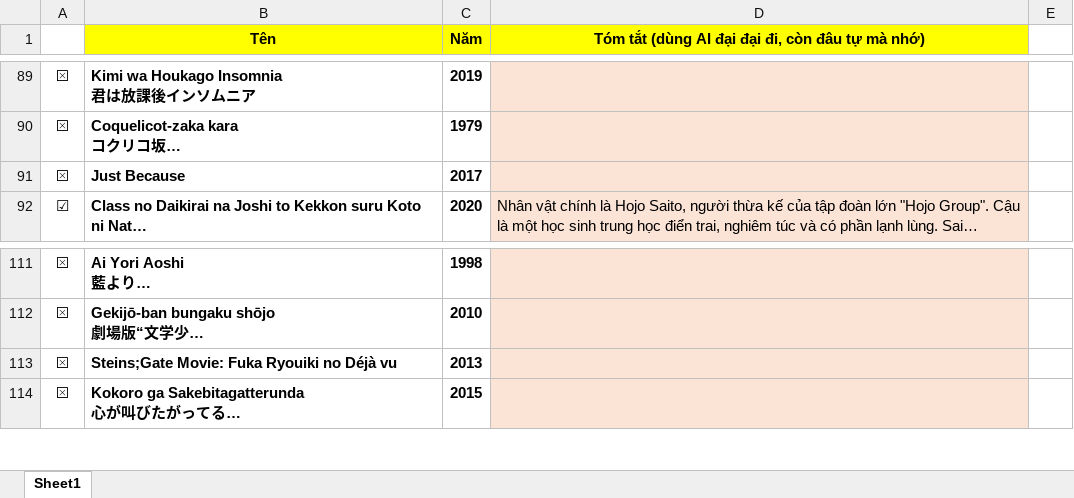
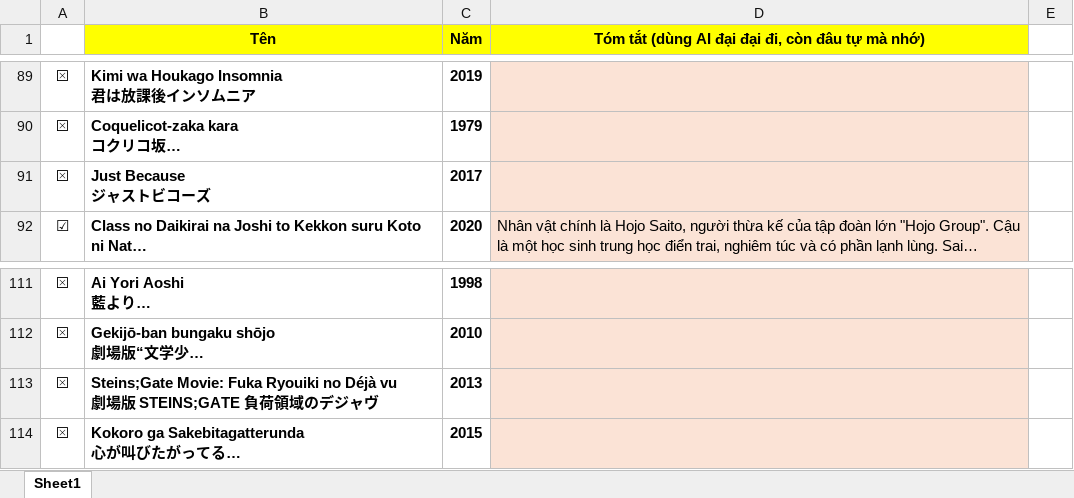
Before and after one commit to VanHoang110802/linh_tinh, an Excel workbook: fullanime.xlsx, sheet Sheet1, drawn as a sheet; only a part is shown, gaps mark what is left out; long unchanged cells end in …; values as stored, in another font and other column widths than the file's, no borders; charts and pictures and conditional formats not drawn; ↵ is a line break in a cell; the diff names each change by its address in the sheet, - before the commit and + after, or states it on an @@ line.

Commit message:
Add files via upload

```diff
--- a/fullanime.xlsx (sheet Sheet1)
+++ b/fullanime.xlsx (sheet Sheet1)
-B91 (Tên): Just Because
+B91 (Tên): Just Because ↵ ジャストビコーズ
-B113 (Tên): …Déjà vu
+B113 (Tên): …Déjà vu ↵ 劇場版 STEINS;GATE 負荷領域のデジャヴ
```
Also changed, not shown: charts or pictures.
